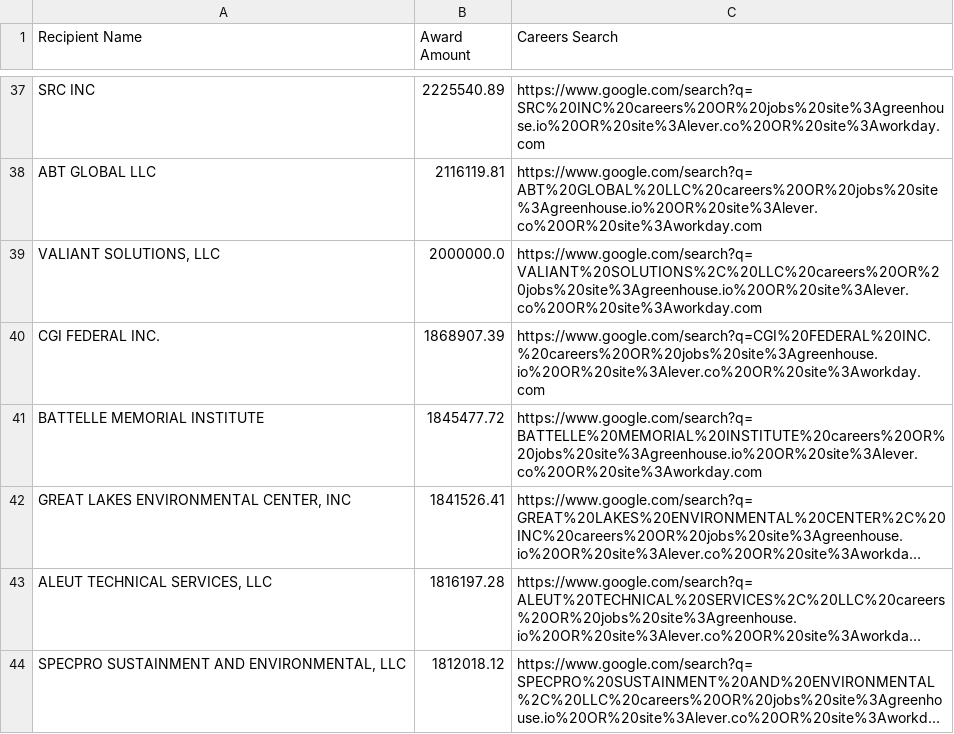
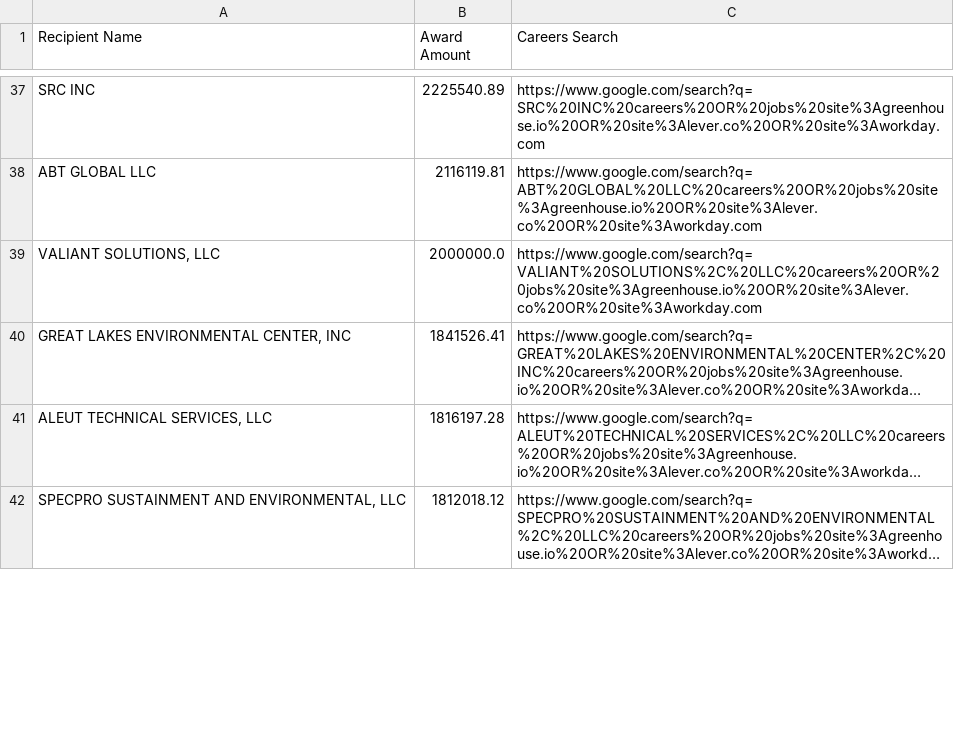
Before and after one commit to feldmangn/nih-awards-tracker, a CSV file: data/epa_top_recipients_last_90d_enriched.csv, drawn as a sheet; only a part is shown, gaps mark what is left out; long unchanged cells end in …; removed rows and columns are numbered as before the commit, all else as after; the diff covers the shown part only; the diff names each change by its address in the sheet, - before the commit and + after, or states it on an @@ line.

```diff
--- a/data/epa_top_recipients_last_90d_enriched.csv
+++ b/data/epa_top_recipients_last_90d_enriched.csv
-row 40: CGI FEDERAL INC. | 1868907.39 | https://www.google.com/search?q=CGI%20FEDERAL%20INC.%20careers%20OR%20jobs%20site%3Agreenhouse.io%20OR%20site%3Alever.co%20OR%20site%3Aworkday.com
-row 41: BATTELLE MEMORIAL INSTITUTE | 1845477.72 | https://www.google.com/search?q=BATTELLE%20MEMORIAL%20INSTITUTE%20careers%20OR%20jobs%20site%3Agreenhouse.io%20OR%20site%3Alever.co%20OR%20site%3Aworkday.com
```
Also changed, not shown: 8 added rows, 7 removed rows, 83 moved rows and 8 edited cells elsewhere in this file, data/doe_awards_last_90d.csv, data/doe_top_recipients_last_90d.csv, 19 other files.
